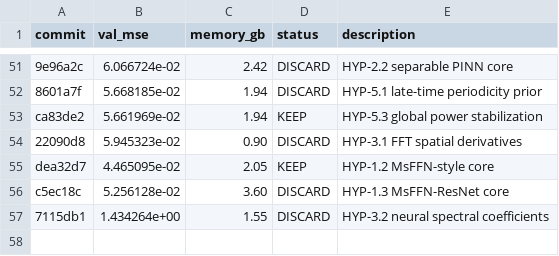
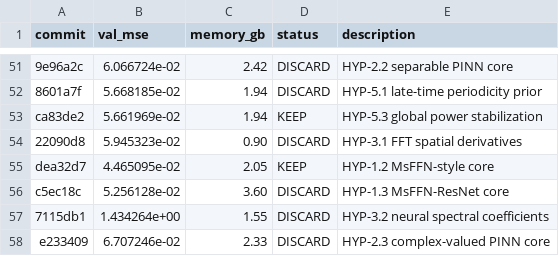
Before and after one commit to Lannix/autoresearch-kaggle, a TSV file: results.tsv, drawn as a sheet; only a part is shown, gaps mark what is left out.

Commit message:
Update roadmap: DISCARD HYP-2.3 complex-valued PINN core

```diff
--- a/results.tsv
+++ b/results.tsv
@@ -57 +57,2 @@ c5ec18c	5.256128e-02	3.60	DISCARD	HYP-1.3 MsFFN-ResNet core
 7115db1	1.434264e+00	1.55	DISCARD	HYP-3.2 neural spectral coefficients
+e233409	6.707246e-02	2.33	DISCARD	HYP-2.3 complex-valued PINN core
```
Also changed, not shown: 1 other file.
